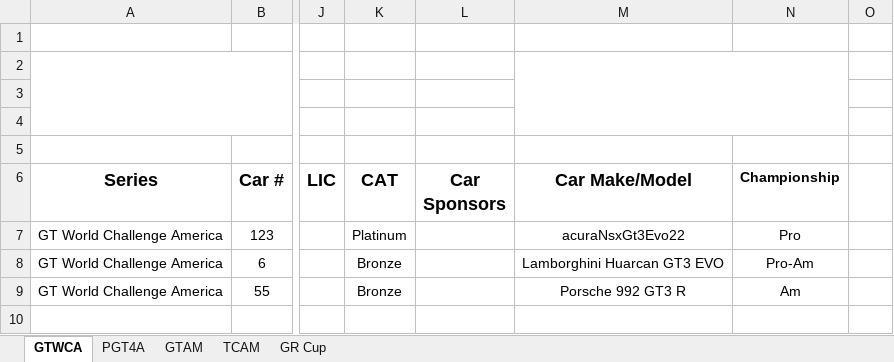
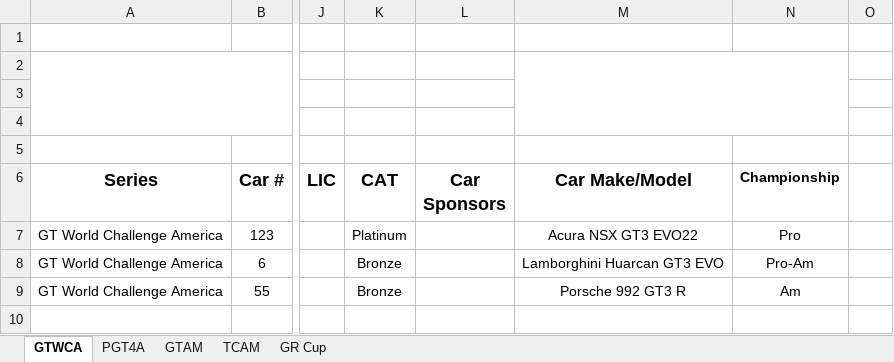
Before and after one commit to woobrendan/sro_sign_in, an Excel workbook: entry_lists/Sonoma Provisional Entry List.xlsx, sheet GTWCA, drawn as a sheet; only a part is shown, gaps mark what is left out; values as stored, in another font and other column widths than the file's, no borders; charts and pictures and table styles not drawn; the diff names each change by its address in the sheet, - before the commit and + after, or states it on an @@ line.

```diff
--- a/entry_lists/Sonoma Provisional Entry List.xlsx (sheet GTWCA)
+++ b/entry_lists/Sonoma Provisional Entry List.xlsx (sheet GTWCA)
-M7 (Car Make/Model): acuraNsxGt3Evo22
+M7 (Car Make/Model): Acura NSX GT3 EVO22
```
Also changed, not shown: sheet TCAM, sheet GR Cup, sheet PGT4A, charts or pictures, 10 other files.
